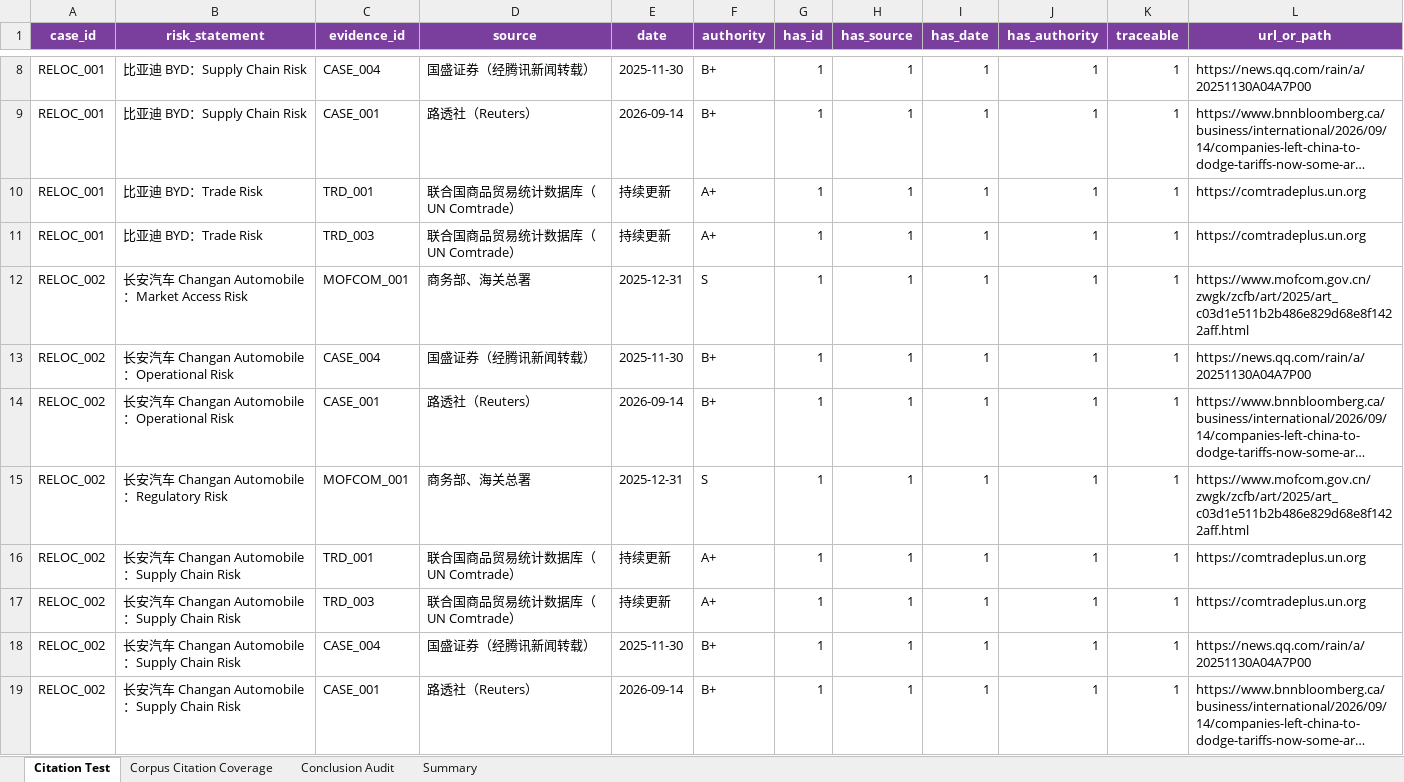
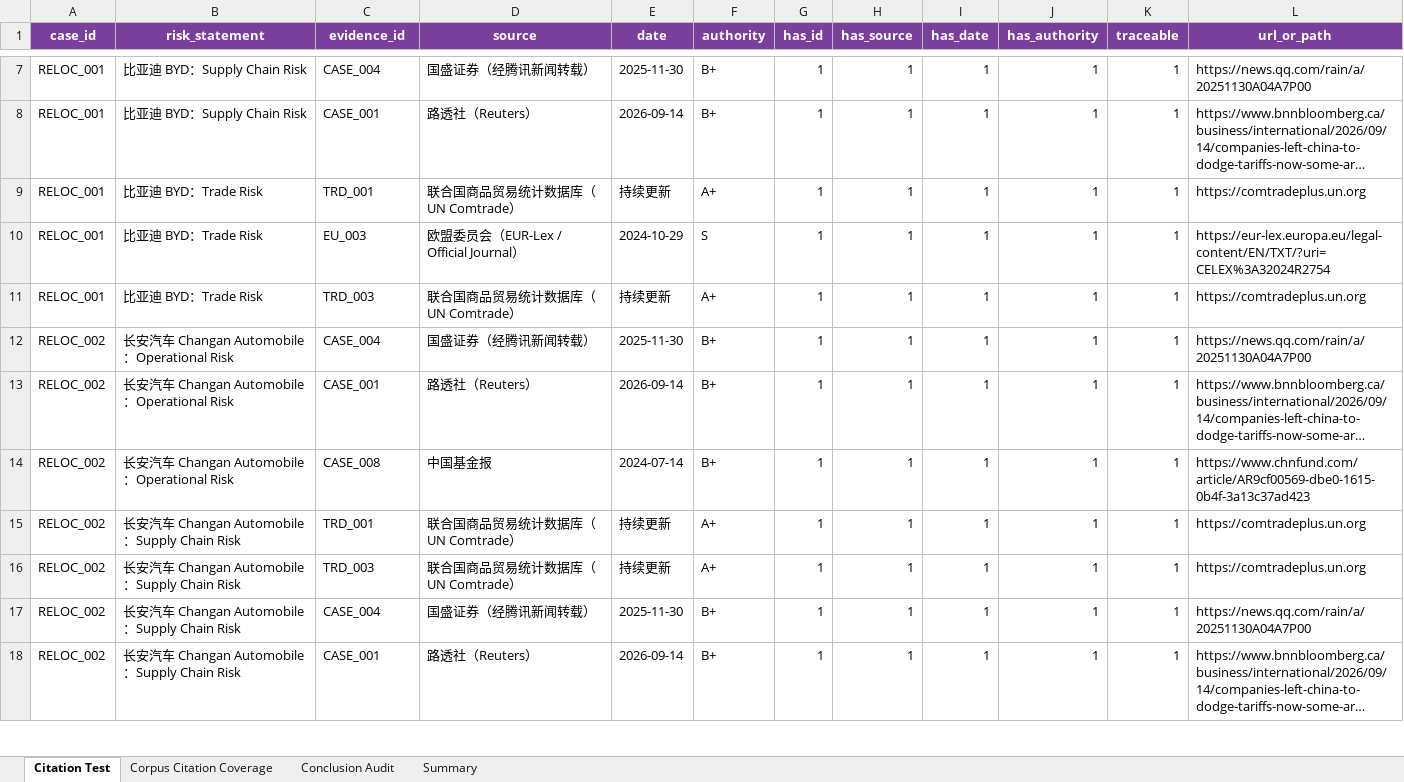
Before and after one commit to RiaYanvv/project, an Excel workbook: data/evaluation/evidence_quality_test.xlsx, sheet Citation Test, drawn as a sheet; only a part is shown, gaps mark what is left out; long unchanged cells end in …; values as stored, in another font and other column widths than the file's, no borders; removed rows and columns are numbered as before the commit, all else as after; the diff covers the shown part only; the diff names each change by its address in the sheet, - before the commit and + after, or states it on an @@ line.

```diff
--- a/data/evaluation/evidence_quality_test.xlsx (sheet Citation Test)
+++ b/data/evaluation/evidence_quality_test.xlsx (sheet Citation Test)
+row 10: RELOC_001 | 比亚迪 BYD：Trade Risk | EU_003 | 欧盟委员会（EUR-Lex / Official Journal） | 2024-10-29 | S | 1 | 1 | 1 | 1 | 1 | https://eur-lex.europa.eu/legal-content/EN/TXT/?uri=CELEX%3A32024R2754
-row 12: RELOC_002 | 长安汽车 Changan Automobile：Market Access Risk | MOFCOM_001 | 商务部、海关总署 | 2025-12-31 | S | 1 | 1 | 1 | 1 | 1 | https://www.mofcom.gov.cn/zwgk/zcfb/art/2025/art_c03d1e511b2b486e829d68e8f1422aff.html
-B14 (risk_statement): 长安汽车 Changan Automobile：Regulatory Risk
+B14 (risk_statement): 长安汽车 Changan Automobile：Operational Risk
-C14 (evidence_id): MOFCOM_001
+C14 (evidence_id): CASE_008
-D14 (source): 商务部、海关总署
+D14 (source): 中国基金报
-E14 (date): 2025-12-31
+E14 (date): 2024-07-14
-F14 (authority): S
+F14 (authority): B+
-L14 (url_or_path): https://www.mofcom.gov.cn/zwgk/zcfb/art/2025/art_c03d1e511b2b486e829d68e8f1422aff.html
+L14 (url_or_path): https://www.chnfund.com/article/AR9cf00569-dbe0-1615-0b4f-3a13c37ad423
```
Also changed, not shown: 14 added rows, 14 removed rows, 7 moved rows and 89 edited cells elsewhere in this sheet, sheet Corpus Citation Coverage, sheet Summary, data/evaluation/entity_accuracy.xlsx, data/evaluation/optimized/retrieval_results.xlsx, 24 other files.
